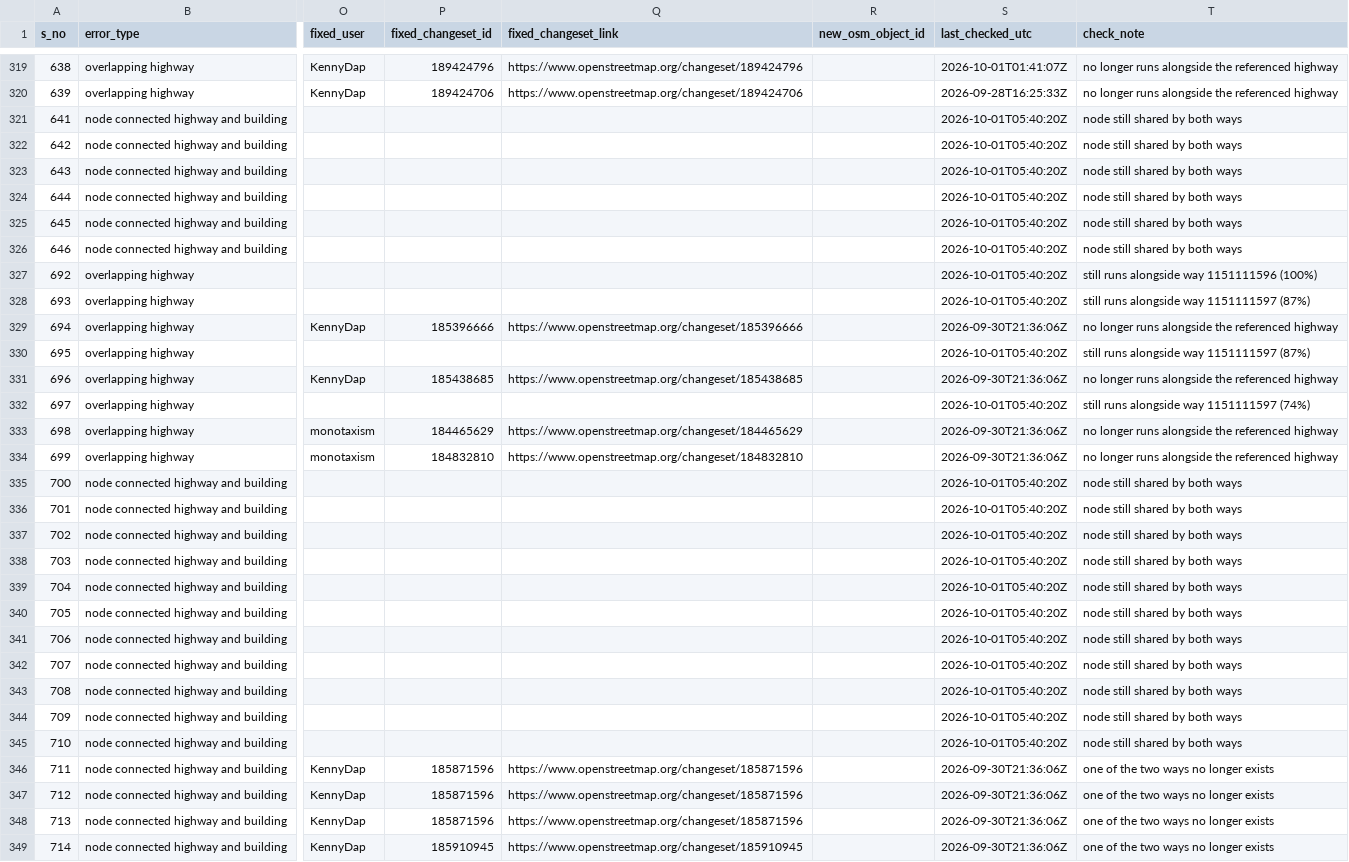
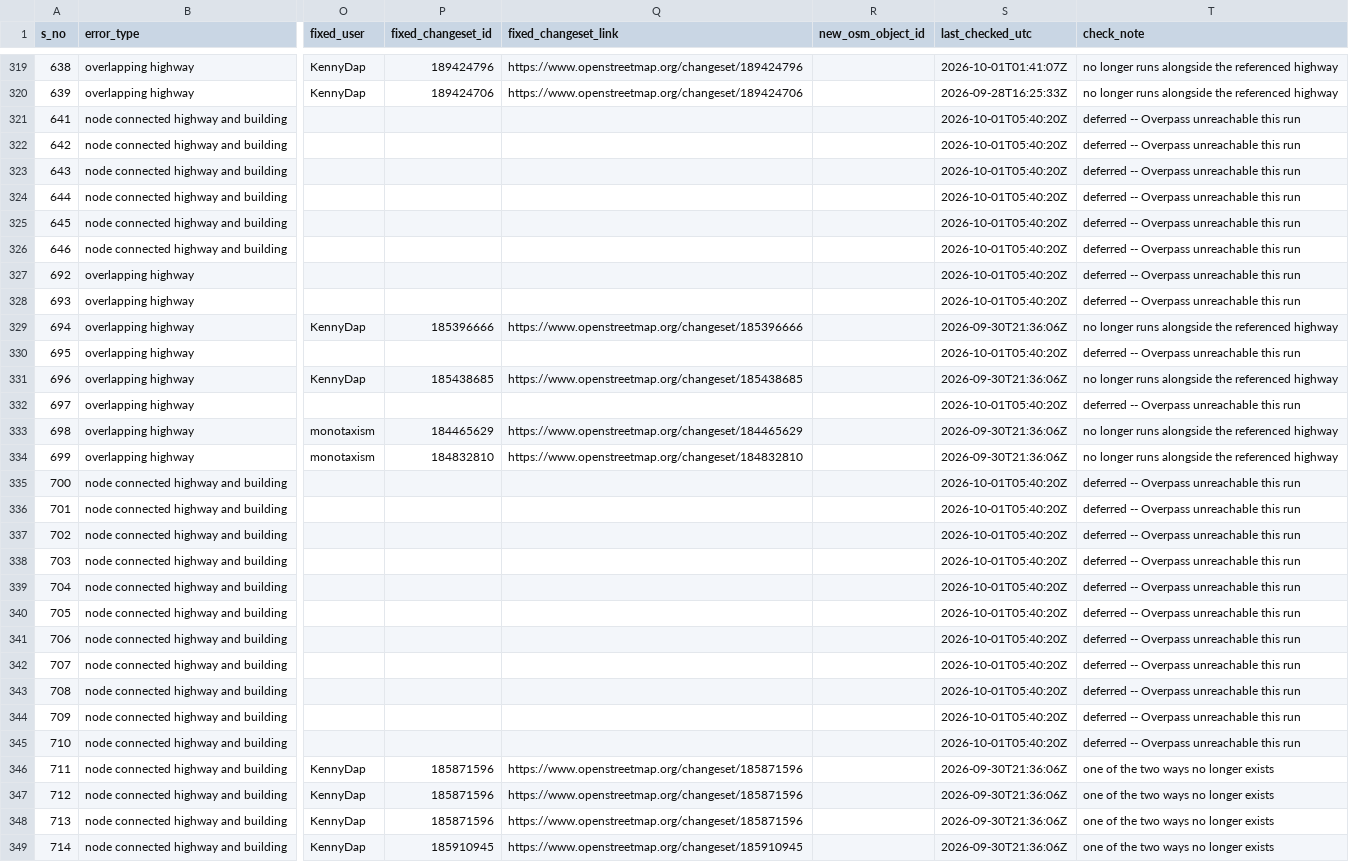
Before and after one commit to KingVik-Planet/OSM_QC_Fix_Tracker.tt_event, a CSV file: data/fix_status_snapshot_1.csv, drawn as a sheet; only a part is shown, gaps mark what is left out; the diff covers the shown part only; the diff names each change by its address in the sheet, - before the commit and + after, or states it on an @@ line.

```diff
--- a/data/fix_status_snapshot_1.csv
+++ b/data/fix_status_snapshot_1.csv
-T321:T326 (check_note): node still shared by both ways
+T321:T326 (check_note): deferred -- Overpass unreachable this run
-T327 (check_note): still runs alongside way 1151111596 (100%)
+T327 (check_note): deferred -- Overpass unreachable this run
-T328 (check_note): still runs alongside way 1151111597 (87%)
+T328 (check_note): deferred -- Overpass unreachable this run
-T330 (check_note): still runs alongside way 1151111597 (87%)
+T330 (check_note): deferred -- Overpass unreachable this run
-T332 (check_note): still runs alongside way 1151111597 (74%)
+T332 (check_note): deferred -- Overpass unreachable this run
-T335:T345 (check_note): node still shared by both ways
+T335:T345 (check_note): deferred -- Overpass unreachable this run
```
Also changed, not shown: 108 edited cells elsewhere in this file.
